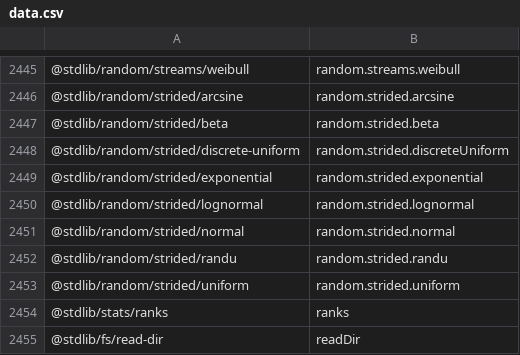
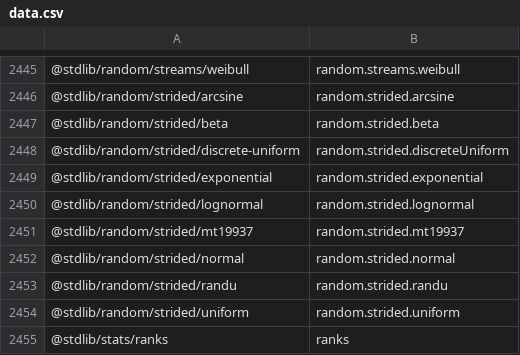
Before and after one commit to stdlib-js/namespace-pkg2alias, a CSV file: data/data.csv, drawn as a sheet; only a part is shown, gaps mark what is left out; the shorter side is filled out with more unchanged rows; the diff names each change by its address in the sheet, - before the commit and + after, or states it on an @@ line.

```diff
--- a/data/data.csv
+++ b/data/data.csv
+row 2451: @stdlib/random/strided/mt19937 | random.strided.mt19937
```
Also changed, not shown: 1 other file.
